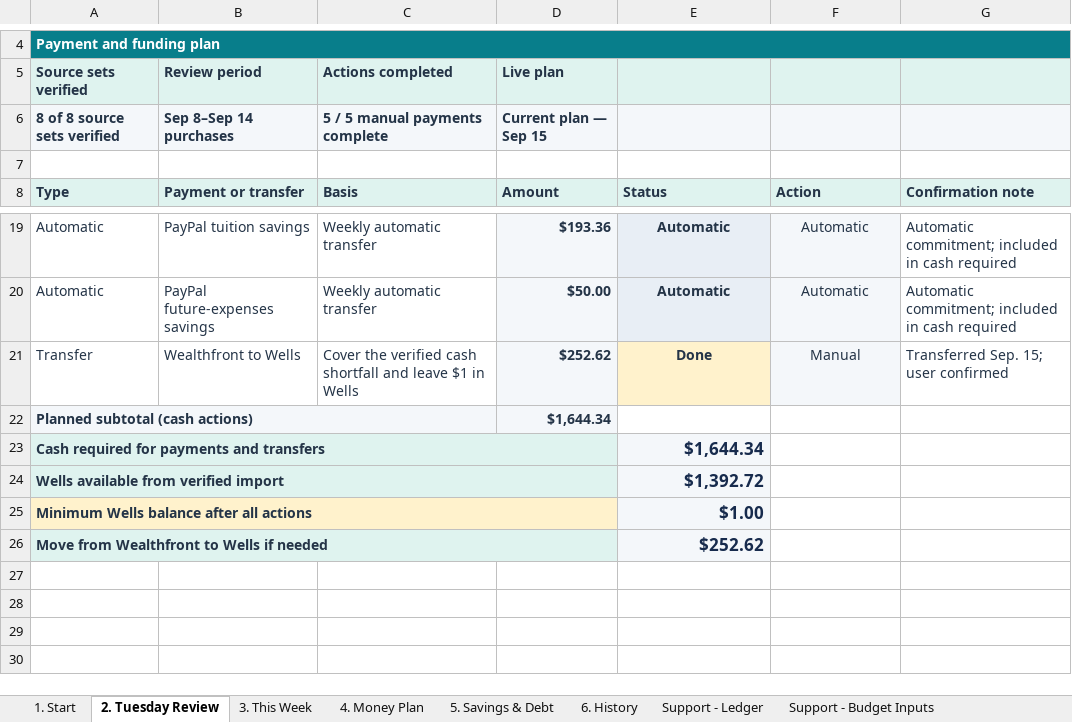
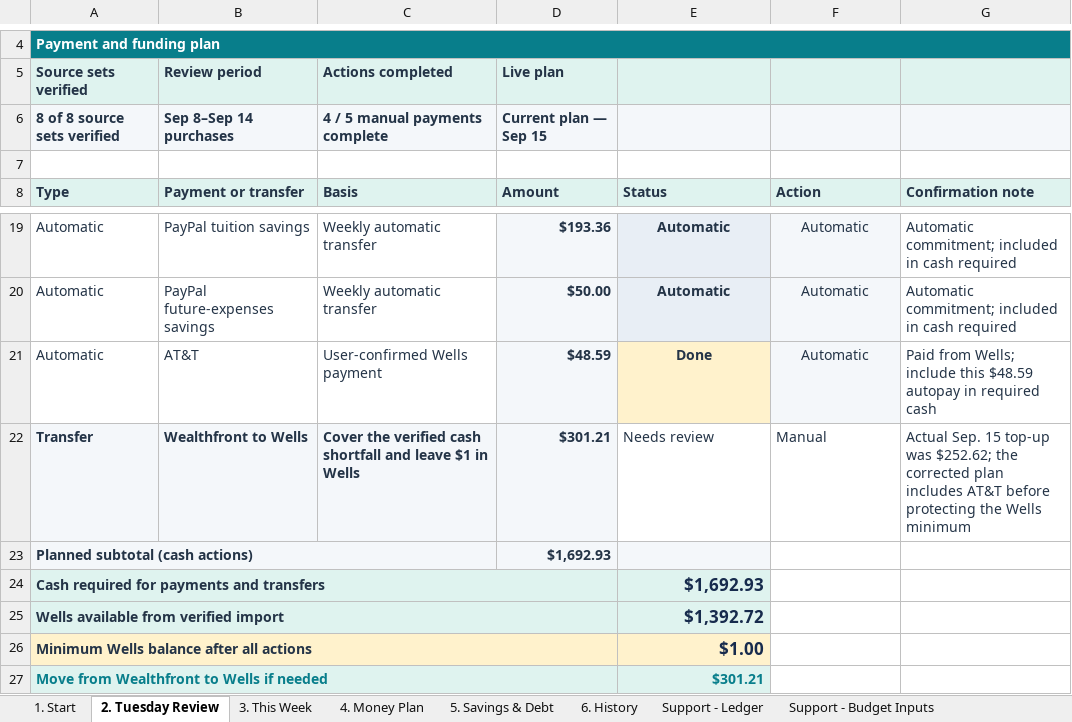
Before and after one commit to benjaminrobertburton-max/Budget, an Excel workbook: outputs/01a04fdf-3751-72e2-88f1-daf19b8b9d1d/comprehensive_budget.xlsx, sheet 2. Tuesday Review, drawn as a sheet; only a part is shown, gaps mark what is left out; values as stored, in another font and other column widths than the file's, no borders; conditional formats not drawn; addresses are those after the commit; the diff names each change by its address in the sheet, - before the commit and + after, or states it on an @@ line.

Commit message:
Include AT&T autopay in Wells cash plan

```diff
--- a/outputs/01a04fdf-3751-72e2-88f1-daf19b8b9d1d/comprehensive_budget.xlsx (sheet 2. Tuesday Review)
+++ b/outputs/01a04fdf-3751-72e2-88f1-daf19b8b9d1d/comprehensive_budget.xlsx (sheet 2. Tuesday Review)
-C6 (Basis): 5 / 5 manual payments complete
+C6 (Basis): 4 / 5 manual payments complete
+row 21: Automatic | AT&T | User-confirmed Wells payment | $48.59 | Done | Automatic | Paid from Wells; include this $48.59 autopay in required cash
@@ A22:C22 fill: none → #F4F7FA, bold: off → on @@
-D22 (Amount): $252.62
+D22 (Amount): $301.21
-E22 (Status): Done
+E22 (Status): Needs review
-E22:F22 alignment: center
+E22:F22 alignment: left
@@ E22 fill: #FFF2CC → none, bold: on → off @@
-F22 fill: #F4F7FA
+F22 fill: none
-G22 (Confirmation note): Transferred Sep. 15; user confirmed
+G22 (Confirmation note): Actual Sep. 15 top-up was $252.62; the corrected plan includes AT&T before protecting the Wells minimum
-D23 (Amount): $1,644.34
+D23 (Amount): $1,692.93
-E23 fill: none
+E23 fill: #F4F7FA
-E24 (Status): $1,644.34
+E24 (Status): $1,692.93
-E26 fill: #F4F7FA
+E26 fill: #FFF2CC
-A27 text colour: #243447
+A27 text colour: #087E8B
-E27 (Status): $252.62
+E27 (Status): $301.21
-E27 text colour: #172B4D
+E27 text colour: #087E8B, text size: smaller
```
Also changed, not shown: sheet 6. History, formulas that keep their value, 1 other file.
